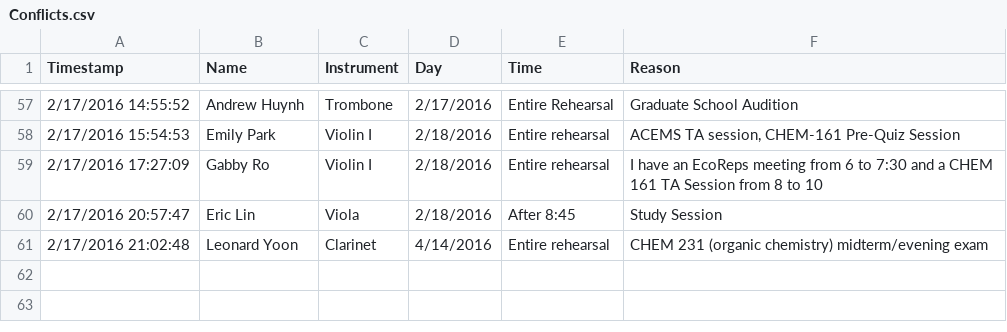
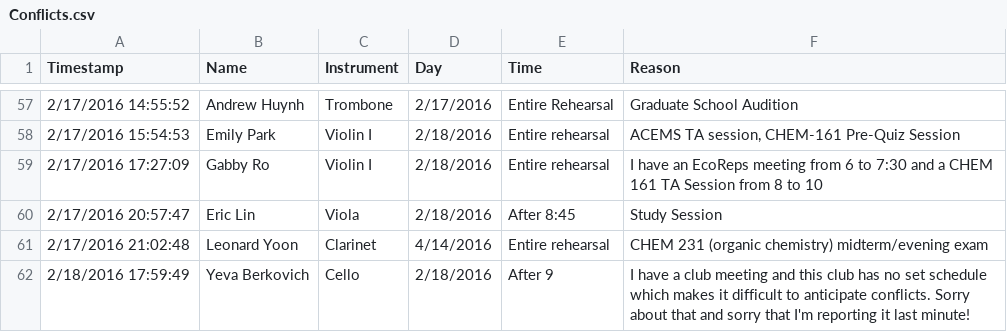
Before and after one commit to albert-yu/ASOConflicts, a CSV file: Conflicts.csv, drawn as a sheet; only a part is shown, gaps mark what is left out.

```diff
--- a/Conflicts.csv
+++ b/Conflicts.csv
@@ -61 +61,2 @@ Timestamp,Name,Instrument,Day,Time,Reason
 2/17/2016 21:02:48,Leonard Yoon,Clarinet,4/14/2016,Entire rehearsal,CHEM 231 (organic chemistry) midterm/evening exam
+2/18/2016 17:59:49,Yeva Berkovich,Cello,2/18/2016,After 9,I have a club meeting and this club has no set schedule which makes it difficult to anticipate conflicts. Sorry about that and sorry that I'm reporting it last minute!
```
Also changed, not shown: 2 other files.
